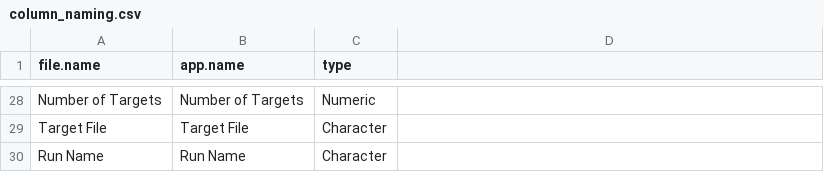
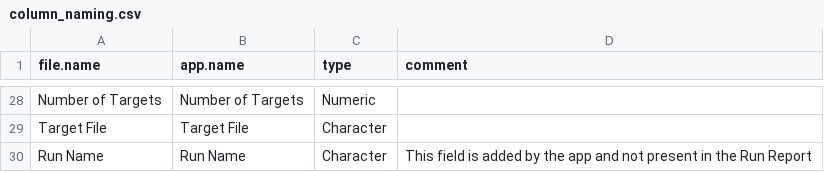
Before and after one commit to oicr-gsi/acquacotta-shiny-run-report, a CSV file: column_naming.csv, drawn as a sheet; only a part is shown, gaps mark what is left out; the diff names each change by its address in the sheet, - before the commit and + after, or states it on an @@ line.

Commit message:
Added comment field to column_naming.csv and new sanity check
Comments are ignored by the app and are there to keep the humans
informed. Sanity check ensures internal column names are not present in
Run Report.

```diff
--- a/column_naming.csv
+++ b/column_naming.csv
-D1: (empty)
+D1: comment
-D30 (comment): (empty)
+D30 (comment): This field is added by the app and not present in the Run Report
```
Also changed, not shown: 1 other file.
